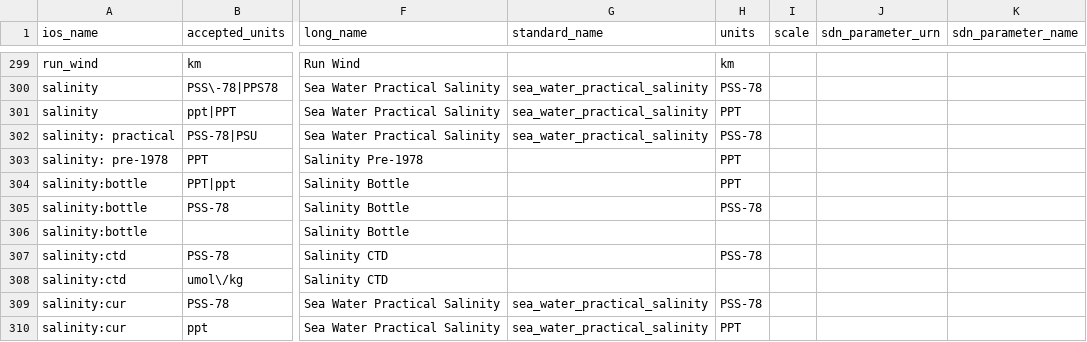
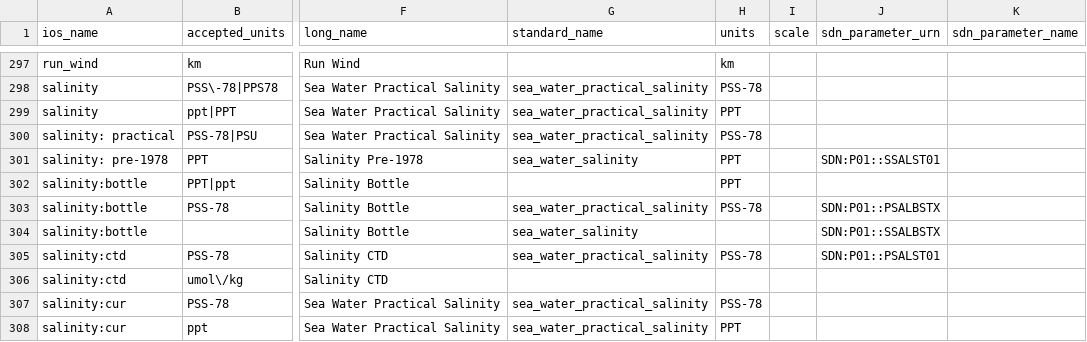
Before and after one commit to cioos-siooc/cioos-siooc_data_transform, a CSV file: cioos_data_transform/cioos_data_transform/utils/ios_vocabulary.csv, drawn as a sheet; only a part is shown, gaps mark what is left out; addresses are those after the commit; the diff covers the shown part only; the diff names each change by its address in the sheet, - before the commit and + after, or states it on an @@ line.

Commit message:
add some vocabulary corrections from IOS

```diff
--- a/cioos_data_transform/cioos_data_transform/utils/ios_vocabulary.csv
+++ b/cioos_data_transform/cioos_data_transform/utils/ios_vocabulary.csv
-G301 (standard_name): (empty)
+G301 (standard_name): sea_water_salinity
-J301 (sdn_parameter_urn): (empty)
+J301 (sdn_parameter_urn): SDN:P01::SSALST01
-G303 (standard_name): (empty)
+G303 (standard_name): sea_water_practical_salinity
-J303 (sdn_parameter_urn): (empty)
+J303 (sdn_parameter_urn): SDN:P01::PSALBSTX
-G304 (standard_name): (empty)
+G304 (standard_name): sea_water_salinity
-J304 (sdn_parameter_urn): (empty)
+J304 (sdn_parameter_urn): SDN:P01::SSALBSTX
-G305 (standard_name): (empty)
+G305 (standard_name): sea_water_practical_salinity
-J305 (sdn_parameter_urn): (empty)
+J305 (sdn_parameter_urn): SDN:P01::PSALST01
```
Also changed, not shown: 2 removed rows and 91 edited cells elsewhere in this file.
